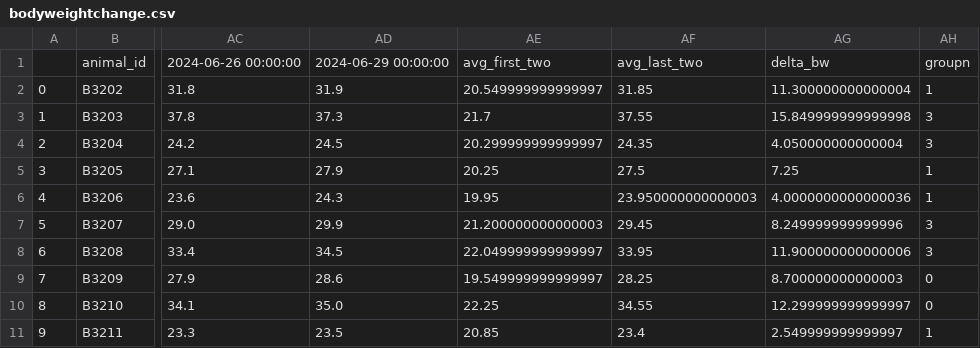
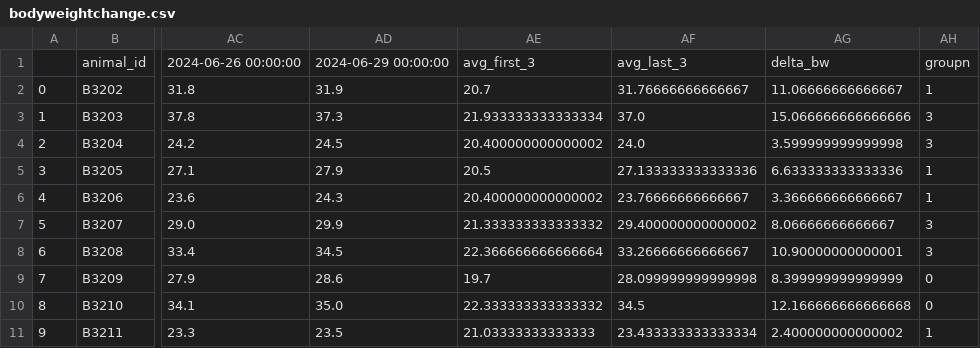
Before and after one commit to marijevisser/niacin, a CSV file: results/bodyweightchange.csv, drawn as a sheet; only a part is shown, gaps mark what is left out; the diff covers the shown part only; the diff names each change by its address in the sheet, - before the commit and + after, or states it on an @@ line.

```diff
--- a/results/bodyweightchange.csv
+++ b/results/bodyweightchange.csv
-AE1: avg_first_two
+AE1: avg_first_3
-AF1: avg_last_two
+AF1: avg_last_3
-AE2: 20.549999999999997
+AE2: 20.7
-AF2: 31.85
+AF2: 31.76666666666667
-AG2: 11.300000000000004
+AG2: 11.06666666666667
-AE3: 21.7
+AE3: 21.933333333333334
-AF3: 37.55
+AF3: 37.0
-AG3: 15.849999999999998
+AG3: 15.066666666666666
-AE4: 20.299999999999997
+AE4: 20.400000000000002
-AF4: 24.35
+AF4: 24.0
-AG4: 4.050000000000004
+AG4: 3.599999999999998
-AE5: 20.25
+AE5: 20.5
-AF5: 27.5
+AF5: 27.133333333333336
-AG5: 7.25
+AG5: 6.633333333333336
-AE6: 19.95
+AE6: 20.400000000000002
-AF6: 23.950000000000003
+AF6: 23.76666666666667
-AG6: 4.0000000000000036
+AG6: 3.366666666666667
-AE7: 21.200000000000003
+AE7: 21.333333333333332
-AF7: 29.45
+AF7: 29.400000000000002
-AG7: 8.249999999999996
+AG7: 8.06666666666667
-AE8: 22.049999999999997
+AE8: 22.366666666666664
-AF8: 33.95
+AF8: 33.26666666666667
-AG8: 11.900000000000006
+AG8: 10.90000000000001
-AE9: 19.549999999999997
+AE9: 19.7
-AF9: 28.25
+AF9: 28.099999999999998
-AG9: 8.700000000000003
+AG9: 8.399999999999999
-AE10: 22.25
+AE10: 22.333333333333332
-AF10: 34.55
+AF10: 34.5
-AG10: 12.299999999999997
+AG10: 12.166666666666668
-AE11: 20.85
+AE11: 21.03333333333333
-AF11: 23.4
+AF11: 23.433333333333334
-AG11: 2.549999999999997
+AG11: 2.400000000000002
```
Also changed, not shown: 111 edited cells elsewhere in this file, results/calorie_intake.csv, results/food_intake.csv, 15 other files.
